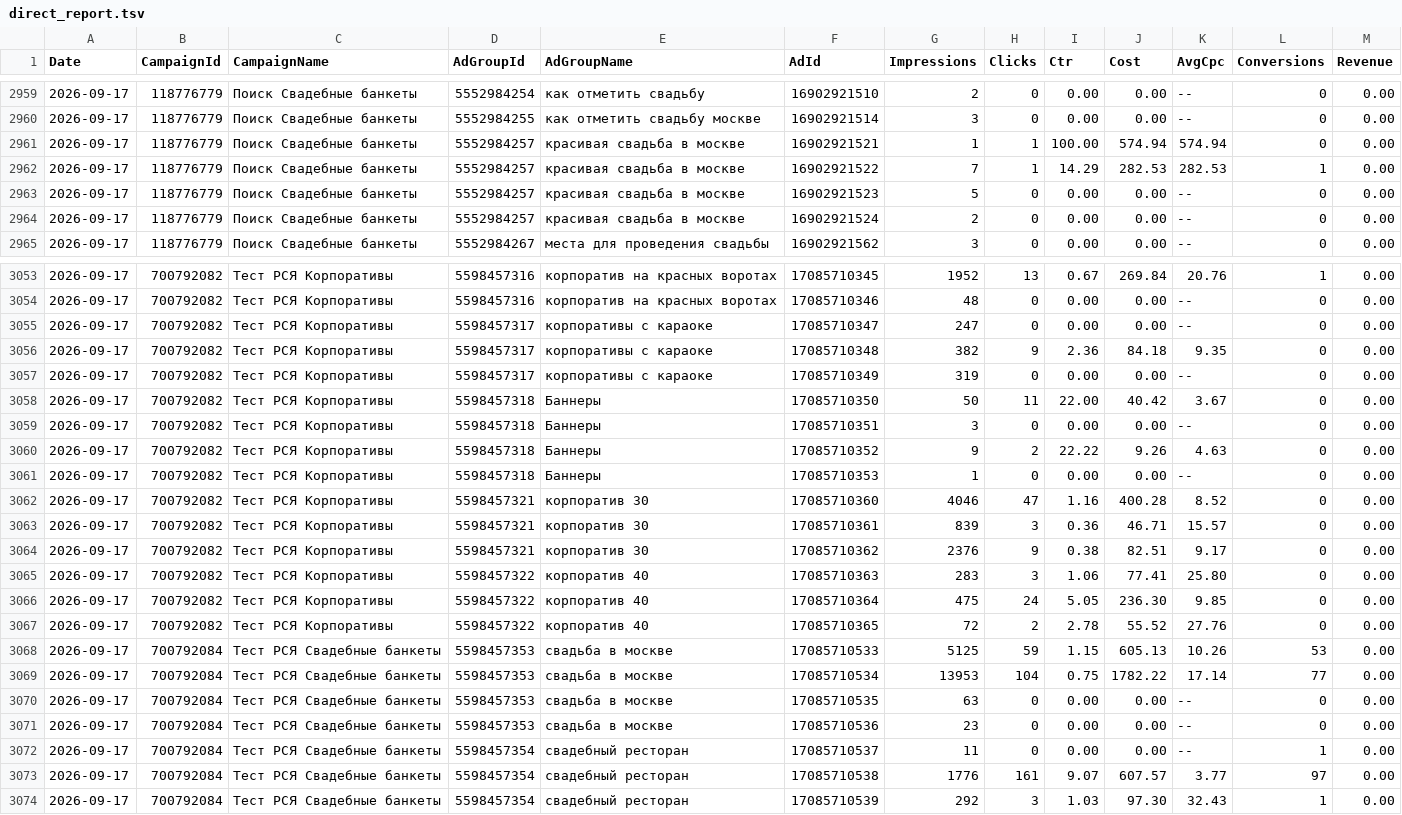
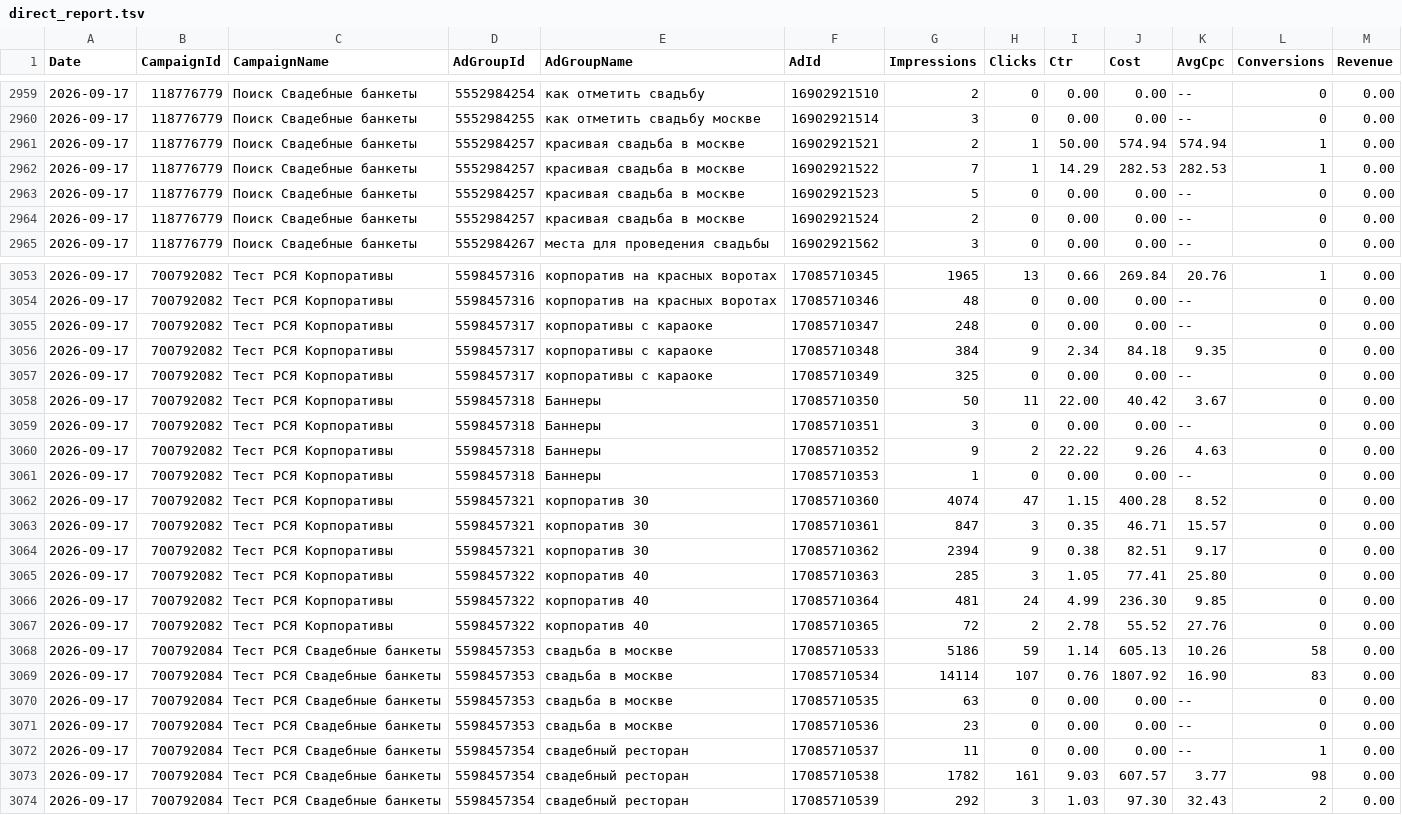
Before and after one commit to Alex19011901/advertising-control-pages, a TSV file: data/direct_report.tsv, drawn as a sheet; only a part is shown, gaps mark what is left out; the diff covers the shown part only.

```diff
--- a/data/direct_report.tsv
+++ b/data/direct_report.tsv
@@ -2960,3 +2960,3 @@ Date	CampaignId	CampaignName	AdGroupId	AdGroupName	AdId	Impressions	Clicks	Ctr	C
 2026-09-17	118776779	Поиск Свадебные банкеты	5552984255	как отметить свадьбу москве	16902921514	3	0	0.00	0.00	--	0	0.00
-2026-09-17	118776779	Поиск Свадебные банкеты	5552984257	красивая свадьба в москве	16902921521	1	1	100.00	574.94	574.94	0	0.00
+2026-09-17	118776779	Поиск Свадебные банкеты	5552984257	красивая свадьба в москве	16902921521	2	1	50.00	574.94	574.94	1	0.00
 2026-09-17	118776779	Поиск Свадебные банкеты	5552984257	красивая свадьба в москве	16902921522	7	1	14.29	282.53	282.53	1	0.00
@@ -3053,6 +3053,6 @@ Date	CampaignId	CampaignName	AdGroupId	AdGroupName	AdId	Impressions	Clicks	Ctr	C
-2026-09-17	700792082	Тест РСЯ Корпоративы	5598457316	корпоратив на красных воротах	17085710345	1952	13	0.67	269.84	20.76	1	0.00
+2026-09-17	700792082	Тест РСЯ Корпоративы	5598457316	корпоратив на красных воротах	17085710345	1965	13	0.66	269.84	20.76	1	0.00
 2026-09-17	700792082	Тест РСЯ Корпоративы	5598457316	корпоратив на красных воротах	17085710346	48	0	0.00	0.00	--	0	0.00
-2026-09-17	700792082	Тест РСЯ Корпоративы	5598457317	корпоративы с караоке	17085710347	247	0	0.00	0.00	--	0	0.00
-2026-09-17	700792082	Тест РСЯ Корпоративы	5598457317	корпоративы с караоке	17085710348	382	9	2.36	84.18	9.35	0	0.00
-2026-09-17	700792082	Тест РСЯ Корпоративы	5598457317	корпоративы с караоке	17085710349	319	0	0.00	0.00	--	0	0.00
+2026-09-17	700792082	Тест РСЯ Корпоративы	5598457317	корпоративы с караоке	17085710347	248	0	0.00	0.00	--	0	0.00
+2026-09-17	700792082	Тест РСЯ Корпоративы	5598457317	корпоративы с караоке	17085710348	384	9	2.34	84.18	9.35	0	0.00
+2026-09-17	700792082	Тест РСЯ Корпоративы	5598457317	корпоративы с караоке	17085710349	325	0	0.00	0.00	--	0	0.00
 2026-09-17	700792082	Тест РСЯ Корпоративы	5598457318	Баннеры	17085710350	50	11	22.00	40.42	3.67	0	0.00
@@ -3061,10 +3061,10 @@ Date	CampaignId	CampaignName	AdGroupId	AdGroupName	AdId	Impressions	Clicks	Ctr	C
 2026-09-17	700792082	Тест РСЯ Корпоративы	5598457318	Баннеры	17085710353	1	0	0.00	0.00	--	0	0.00
-2026-09-17	700792082	Тест РСЯ Корпоративы	5598457321	корпоратив 30	17085710360	4046	47	1.16	400.28	8.52	0	0.00
-2026-09-17	700792082	Тест РСЯ Корпоративы	5598457321	корпоратив 30	17085710361	839	3	0.36	46.71	15.57	0	0.00
-2026-09-17	700792082	Тест РСЯ Корпоративы	5598457321	корпоратив 30	17085710362	2376	9	0.38	82.51	9.17	0	0.00
-2026-09-17	700792082	Тест РСЯ Корпоративы	5598457322	корпоратив 40	17085710363	283	3	1.06	77.41	25.80	0	0.00
-2026-09-17	700792082	Тест РСЯ Корпоративы	5598457322	корпоратив 40	17085710364	475	24	5.05	236.30	9.85	0	0.00
+2026-09-17	700792082	Тест РСЯ Корпоративы	5598457321	корпоратив 30	17085710360	4074	47	1.15	400.28	8.52	0	0.00
+2026-09-17	700792082	Тест РСЯ Корпоративы	5598457321	корпоратив 30	17085710361	847	3	0.35	46.71	15.57	0	0.00
+2026-09-17	700792082	Тест РСЯ Корпоративы	5598457321	корпоратив 30	17085710362	2394	9	0.38	82.51	9.17	0	0.00
+2026-09-17	700792082	Тест РСЯ Корпоративы	5598457322	корпоратив 40	17085710363	285	3	1.05	77.41	25.80	0	0.00
+2026-09-17	700792082	Тест РСЯ Корпоративы	5598457322	корпоратив 40	17085710364	481	24	4.99	236.30	9.85	0	0.00
 2026-09-17	700792082	Тест РСЯ Корпоративы	5598457322	корпоратив 40	17085710365	72	2	2.78	55.52	27.76	0	0.00
-2026-09-17	700792084	Тест РСЯ Свадебные банкеты	5598457353	свадьба в москве	17085710533	5125	59	1.15	605.13	10.26	53	0.00
-2026-09-17	700792084	Тест РСЯ Свадебные банкеты	5598457353	свадьба в москве	17085710534	13953	104	0.75	1782.22	17.14	77	0.00
+2026-09-17	700792084	Тест РСЯ Свадебные банкеты	5598457353	свадьба в москве	17085710533	5186	59	1.14	605.13	10.26	58	0.00
+2026-09-17	700792084	Тест РСЯ Свадебные банкеты	5598457353	свадьба в москве	17085710534	14114	107	0.76	1807.92	16.90	83	0.00
 2026-09-17	700792084	Тест РСЯ Свадебные банкеты	5598457353	свадьба в москве	17085710535	63	0	0.00	0.00	--	0	0.00
@@ -3072,3 +3072,3 @@ Date	CampaignId	CampaignName	AdGroupId	AdGroupName	AdId	Impressions	Clicks	Ctr	C
 2026-09-17	700792084	Тест РСЯ Свадебные банкеты	5598457354	свадебный ресторан	17085710537	11	0	0.00	0.00	--	1	0.00
-2026-09-17	700792084	Тест РСЯ Свадебные банкеты	5598457354	свадебный ресторан	17085710538	1776	161	9.07	607.57	3.77	97	0.00
-2026-09-17	700792084	Тест РСЯ Свадебные банкеты	5598457354	свадебный ресторан	17085710539	292	3	1.03	97.30	32.43	1	0.00
+2026-09-17	700792084	Тест РСЯ Свадебные банкеты	5598457354	свадебный ресторан	17085710538	1782	161	9.03	607.57	3.77	98	0.00
+2026-09-17	700792084	Тест РСЯ Свадебные банкеты	5598457354	свадебный ресторан	17085710539	292	3	1.03	97.30	32.43	2	0.00
```
Also changed, not shown: 139 edited cells elsewhere in this file, 4 other files.
